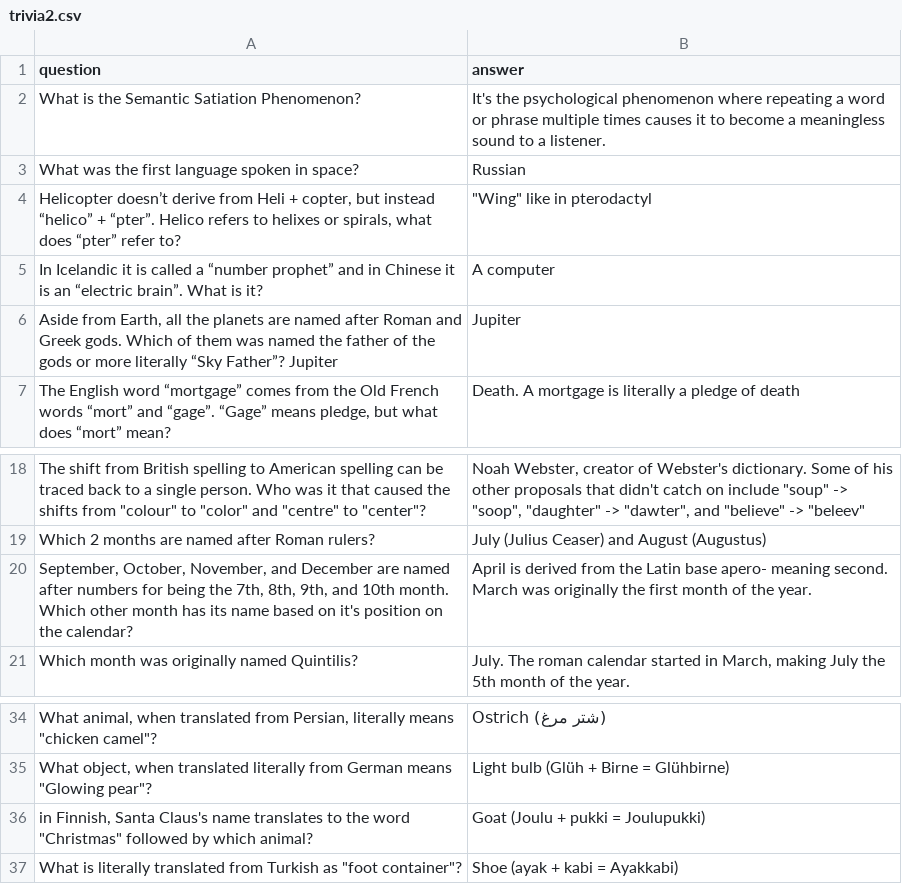
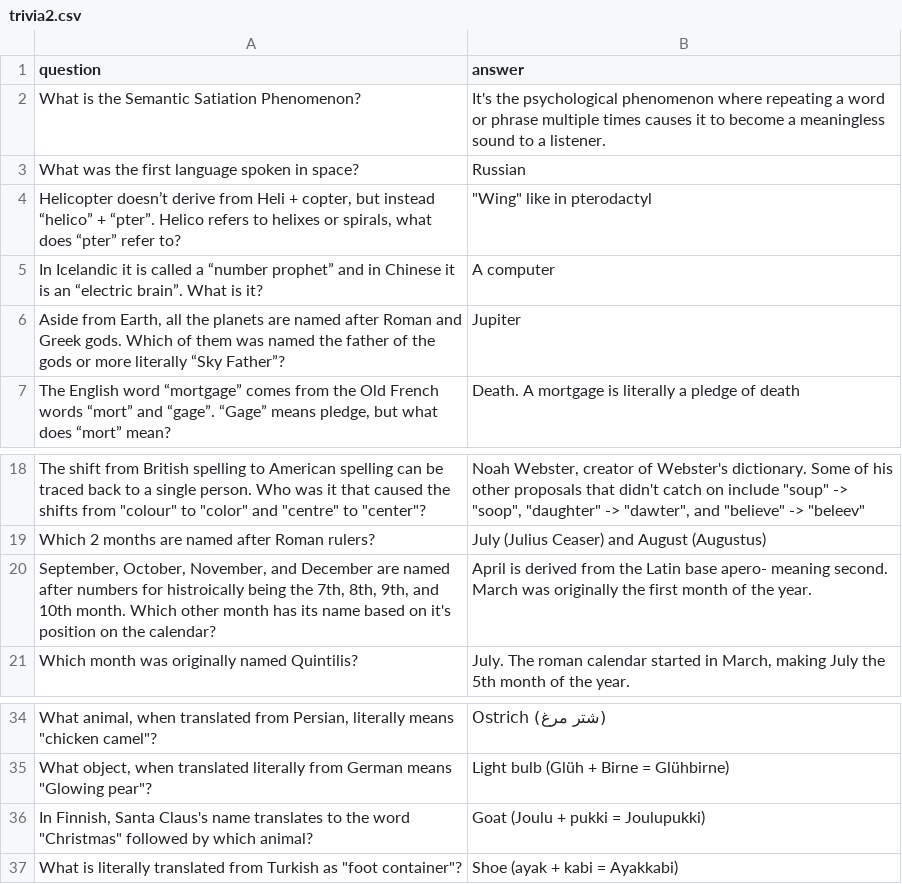
Before and after one commit to AaronMorais/www, a CSV file: cards/trivia2.csv, drawn as a sheet; only a part is shown, gaps mark what is left out; the diff names each change by its address in the sheet, - before the commit and + after, or states it on an @@ line.

```diff
--- a/cards/trivia2.csv
+++ b/cards/trivia2.csv
-A6 (question): …“Sky Father”? Jupiter
+A6 (question): …“Sky Father”?
-A20 (question): …numbers for being the…
+A20 (question): …numbers for histroically being the…
-A36 (question): in Finnish, Santa…
+A36 (question): In Finnish, Santa…
```
Also changed, not shown: cards/onyms.csv, 2 other files.
